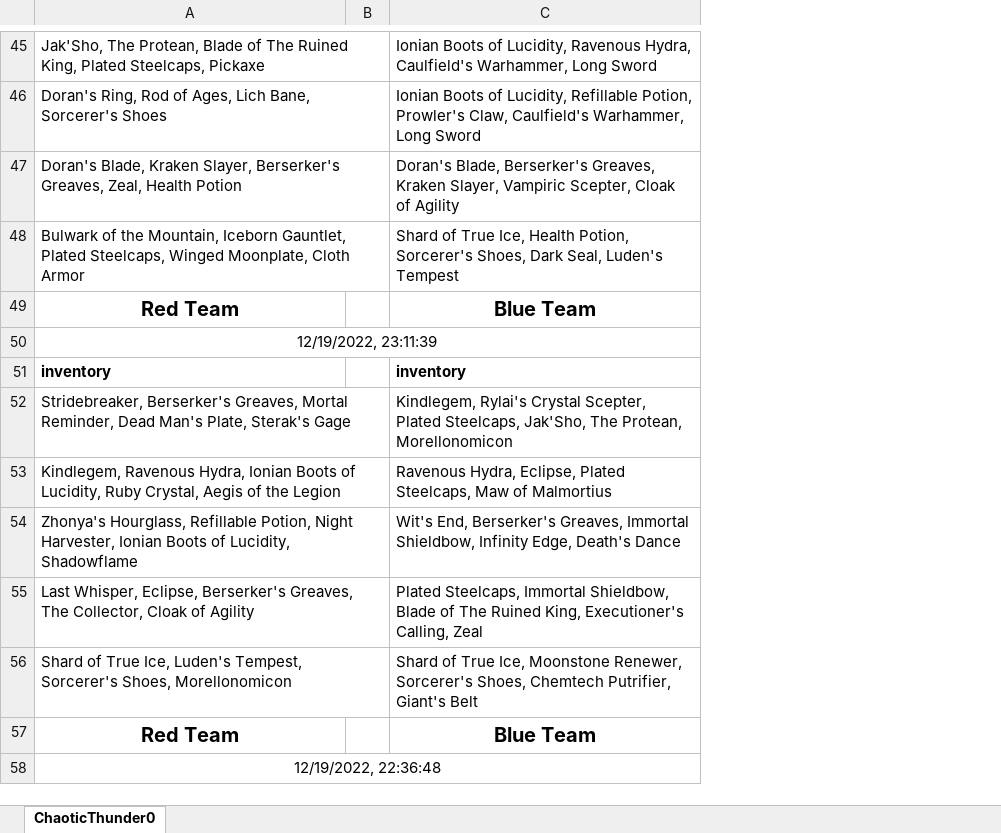
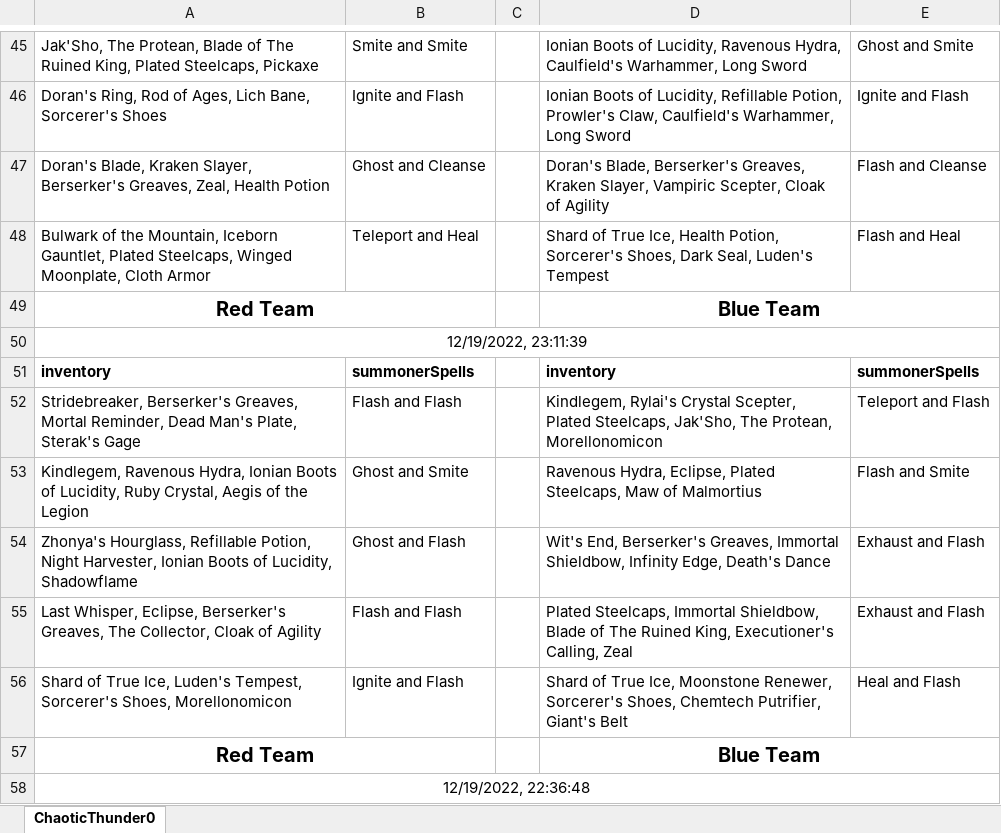
Before and after one commit to BrodyMcLemore/LOLBreakdown, an Excel workbook: Output/ChaoticThunder0.xlsx, sheet ChaoticThunder0, drawn as a sheet; only a part is shown, gaps mark what is left out; values as stored, in another font and other column widths than the file's, no borders; the diff covers the shown part only; the diff names each change by its address in the sheet, - before the commit and + after, or states it on an @@ line.

Commit message:
Added Summoner Spells

```diff
--- a/Output/ChaoticThunder0.xlsx (sheet ChaoticThunder0)
+++ b/Output/ChaoticThunder0.xlsx (sheet ChaoticThunder0)
+column B, rows 45-56: Smite and Smite | Ignite and Flash | Ghost and Cleanse | Teleport and Heal |  |  | summonerSpells | Flash and Flash | Ghost and Smite | Ghost and Flash | Flash and Flash | Ignite and Flash
+column E, rows 45-56: Ghost and Smite | Ignite and Flash | Flash and Cleanse | Flash and Heal |  |  | summonerSpells | Teleport and Flash | Flash and Smite | Exhaust and Flash | Exhaust and Flash | Heal and Flash
+A49:B49 merged
+D49:E49 merged
+A57:B57 merged
+D57:E57 merged
```
Also changed, not shown: merged cells elsewhere in this sheet, 2 other files.
